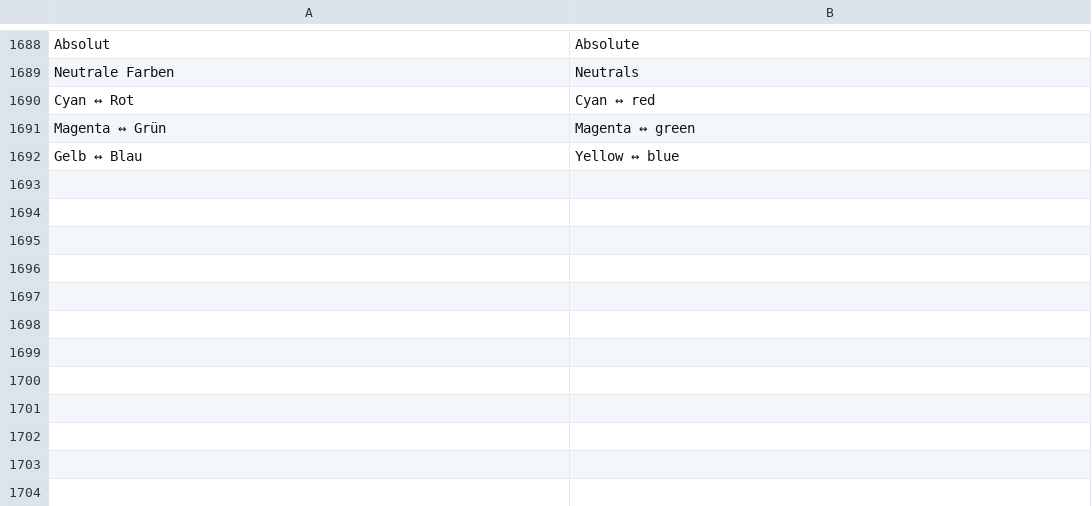
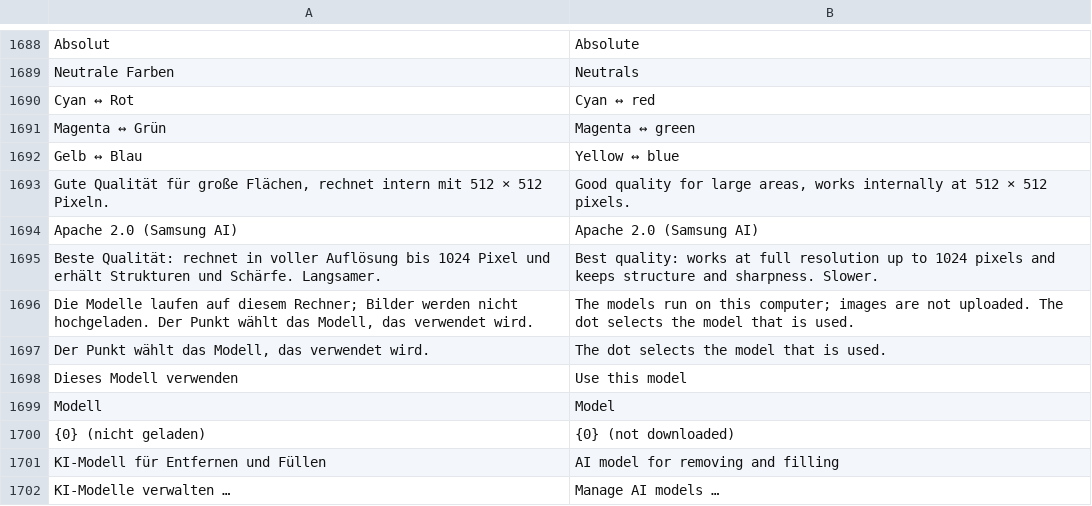
Before and after one commit to andreasbartelmess/photographics, a TSV file: core/src/main/resources/i18n/en.tsv, drawn as a sheet; only a part is shown, gaps mark what is left out; the diff names each change by its address in the sheet, - before the commit and + after, or states it on an @@ line.

Commit message:
photographics 0.5.2: LaMa HD, KI-Modellauswahl, Oberfläche bleibt beim Rechnen bedienbar
Android und Linux:
- Neues Retusche-Modell LaMa HD: Big-LaMa mit freier Eingangsgröße (DFT statt FFT, fp16-Gewichte),
  rechnet in voller Auflösung bis 1024 px (mobil 768 px); erzeugt mit tools/models/export_lama_hd.py,
  gehostet in photographics-models (Release lama-hd-1)
- KI-Modellkatalog im Kern (de.photographics.core.ai), gewähltes Modell wird gespeichert
- InpaintFrame: Ausschnitte werden nicht mehr auf 512 × 512 gestreckt (feste Modelle: spiegelnd zum
  Quadrat ergänzt; freie Modelle: Originalgröße, auf Vielfache von 8 ergänzt)
- ONNX Runtime: Kerne − 1 Threads, ohne aktives Warten – die Oberfläche bleibt bedienbar
- Verlauf: Dokumentänderungen zählen und auslagern auch untere 16-Bit-Daten, Filtermasken und
  Alphakanäle; Ebenenoperationen lagern untere 16-Bit-Daten aus

Linux:
- Modell-Auswahl in den Optionen von KI-Entfernen und im Dialog KI-Modelle
- Ladeanzeige mit Adw.Spinner (Gtk.Spinner zeichnet unter GTK 4.24 nichts mehr), auch in der Filtergalerie
- PG_NON_UNIQUE=1 startet eine eigene Instanz (Testversion neben dem Flatpak)

```diff
--- a/core/src/main/resources/i18n/en.tsv
+++ b/core/src/main/resources/i18n/en.tsv
+row 1693: Gute Qualität für große Flächen, rechnet intern mit 512 × 512 Pixeln. | Good quality for large areas, works internally at 512 × 512 pixels.
+row 1694: Apache 2.0 (Samsung AI) | Apache 2.0 (Samsung AI)
+row 1695: Beste Qualität: rechnet in voller Auflösung bis 1024 Pixel und erhält Strukturen und Schärfe. Langsamer. | Best quality: works at full resolution up to 1024 pixels and keeps structure and sharpness. Slower.
+row 1696: Die Modelle laufen auf diesem Rechner; Bilder werden nicht hochgeladen. Der Punkt wählt das Modell, das verwendet wird. | The models run on this computer; images are not uploaded. The dot selects the model that is used.
+row 1697: Der Punkt wählt das Modell, das verwendet wird. | The dot selects the model that is used.
+row 1698: Dieses Modell verwenden | Use this model
+row 1699: Modell | Model
+row 1700: {0} (nicht geladen) | {0} (not downloaded)
+row 1701: KI-Modell für Entfernen und Füllen | AI model for removing and filling
+row 1702: KI-Modelle verwalten … | Manage AI models …
```
Also changed, not shown: 29 other files.
